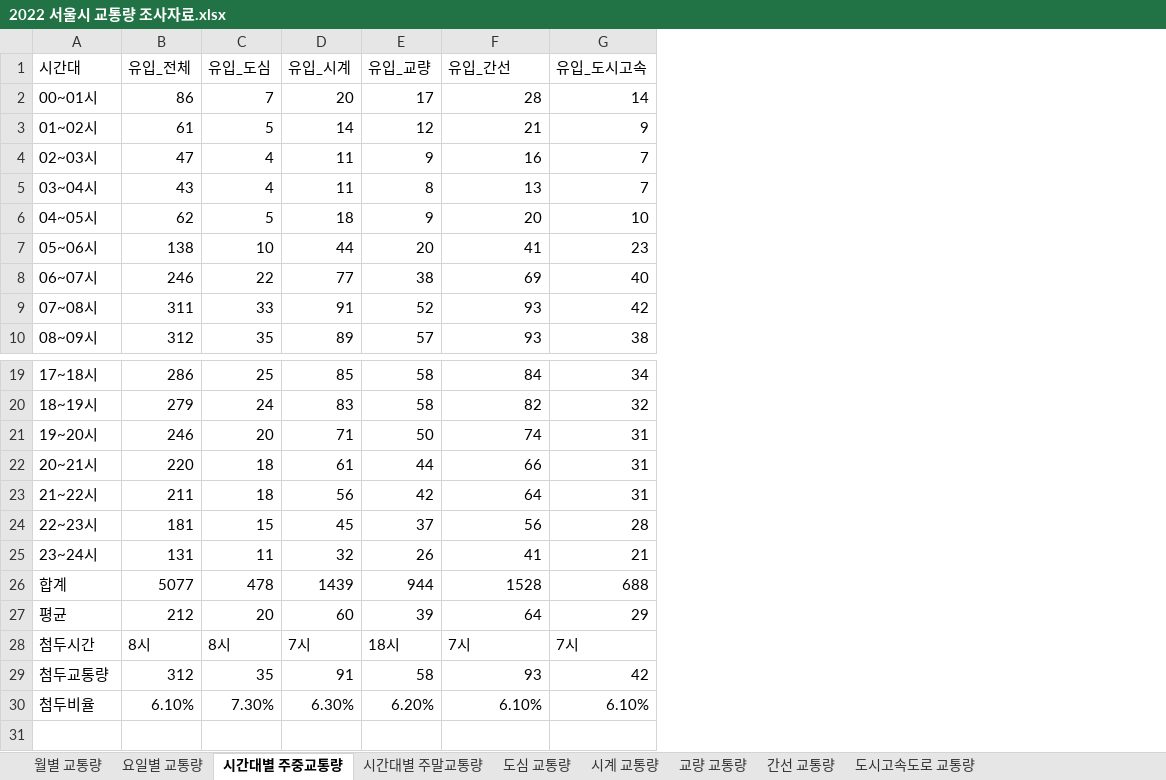
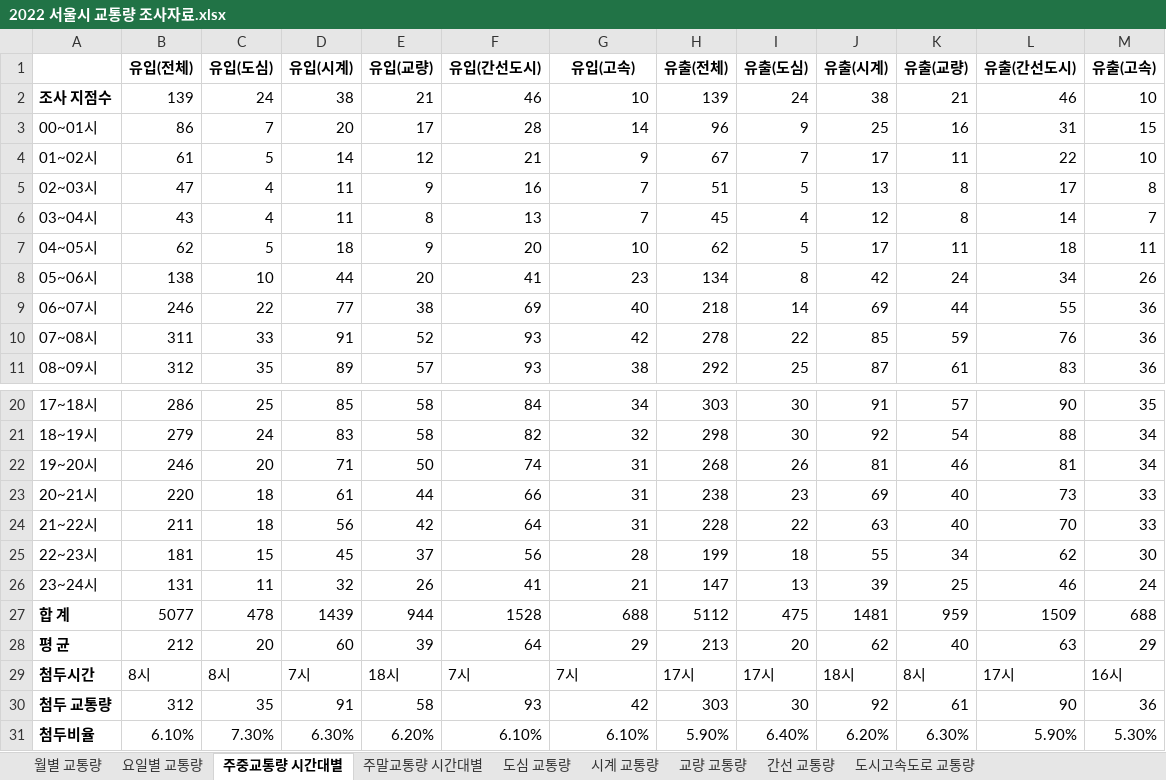
Before and after one commit to leehj24/Traffic, an Excel workbook: dataset/2022 서울시 교통량 조사자료.xlsx, sheet 주중교통량 시간대별, drawn as a sheet; only a part is shown, gaps mark what is left out; values as stored, in another font and other column widths than the file's, no borders; removed rows and columns are numbered as before the commit, all else as after; the diff names each change by its address in the sheet, - before the commit and + after, or states it on an @@ line.

```diff
--- a/dataset/2022 서울시 교통량 조사자료.xlsx (sheet 주중교통량 시간대별)
+++ b/dataset/2022 서울시 교통량 조사자료.xlsx (sheet 주중교통량 시간대별)
-sheet tab: 시간대별 주중교통량
+sheet tab: 주중교통량 시간대별
-sheet tab: 시간대별 주말교통량
+sheet tab: 주말교통량 시간대별
+column H, rows 3-11: 96 | 67 | 51 | 45 | 62 | 134 | 218 | 278 | 292; rows 20-31: 303 | 298 | 268 | 238 | 228 | 199 | 147 | 5112 | 213 | 17시 | 303 | 5.90%
+column I, rows 3-11: 9 | 7 | 5 | 4 | 5 | 8 | 14 | 22 | 25; rows 20-31: 30 | 30 | 26 | 23 | 22 | 18 | 13 | 475 | 20 | 17시 | 30 | 6.40%
+column J, rows 3-11: 25 | 17 | 13 | 12 | 17 | 42 | 69 | 85 | 87; rows 20-31: 91 | 92 | 81 | 69 | 63 | 55 | 39 | 1481 | 62 | 18시 | 92 | 6.20%
+column K, rows 3-11: 16 | 11 | 8 | 8 | 11 | 24 | 44 | 59 | 61; rows 20-31: 57 | 54 | 46 | 40 | 40 | 34 | 25 | 959 | 40 | 8시 | 61 | 6.30%
+column L, rows 3-11: 31 | 22 | 17 | 14 | 18 | 34 | 55 | 76 | 83; rows 20-31: 90 | 88 | 81 | 73 | 70 | 62 | 46 | 1509 | 63 | 17시 | 90 | 5.90%
+column M, rows 3-11: 15 | 10 | 8 | 7 | 11 | 26 | 36 | 36 | 36; rows 20-31: 35 | 34 | 34 | 33 | 33 | 30 | 24 | 688 | 29 | 16시 | 36 | 5.30%
-row 1: 시간대 | 유입_전체 | 유입_도심 | 유입_시계 | 유입_교량 | 유입_간선 | 유입_도시고속
+row 1:  | 유입(전체) | 유입(도심) | 유입(시계) | 유입(교량) | 유입(간선도시) | 유입(고속) | 유출(전체) | 유출(도심) | 유출(시계) | 유출(교량) | 유출(간선도시) | 유출(고속)
+row 2: 조사 지점수 | 139 | 24 | 38 | 21 | 46 | 10 | 139 | 24 | 38 | 21 | 46 | 10
-A27: 합계
+A27: 합 계
-A27:A31 bold: off
+A27:A31 bold: on
-A28: 평균
+A28: 평 균
-A30: 첨두교통량
+A30: 첨두 교통량
```
Also changed, not shown: sheet 월별 교통량, sheet 요일별 교통량, sheet 주말교통량 시간대별, sheet 도시고속도로 교통량, sheet 간선 교통량, dataset/2020 서울시 교통량 조사자료.xlsx, dataset/2021 서울시 교통량 조사자료.xlsx, 22 other files.
